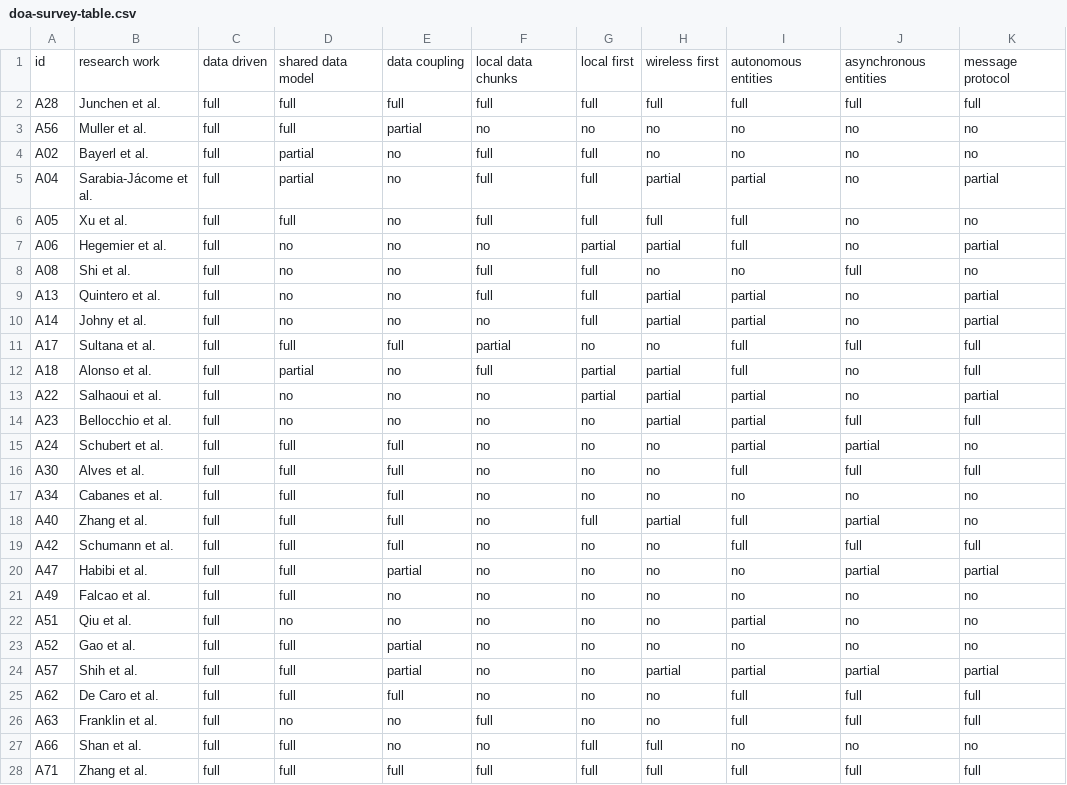
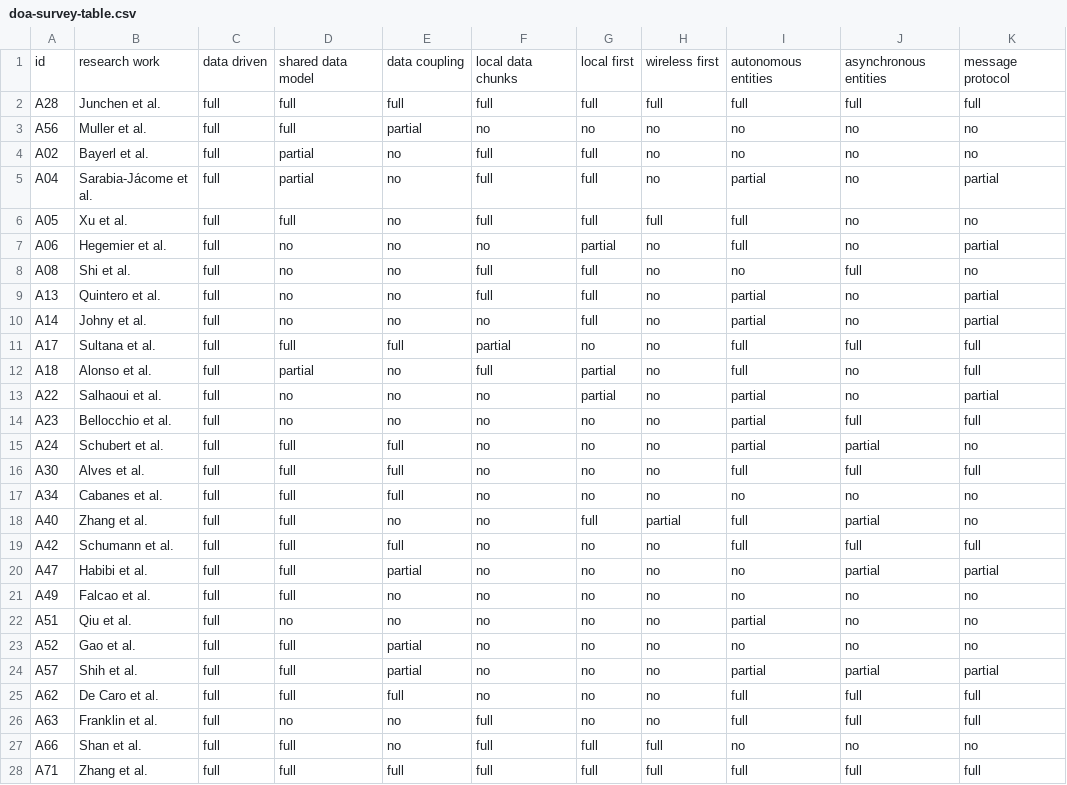
Before and after one commit to cabrerac/doa-survey-plots, a CSV file: data/doa-survey-table.csv, drawn as a sheet.

```diff
--- a/data/doa-survey-table.csv
+++ b/data/doa-survey-table.csv
@@ -4,12 +4,12 @@ A56,Muller et al.,full,full,partial,no,no,no,no,no,no
 A02,Bayerl et al.,full,partial,no,full,full,no,no,no,no
-A04,Sarabia-Jácome et al.,full,partial,no,full,full,partial,partial,no,partial
+A04,Sarabia-Jácome et al.,full,partial,no,full,full,no,partial,no,partial
 A05,Xu et al.,full,full,no,full,full,full,full,no,no
-A06,Hegemier et al.,full,no,no,no,partial,partial,full,no,partial
+A06,Hegemier et al.,full,no,no,no,partial,no,full,no,partial
 A08,Shi et al.,full,no,no,full,full,no,no,full,no
-A13,Quintero et al.,full,no,no,full,full,partial,partial,no,partial
-A14,Johny et al.,full,no,no,no,full,partial,partial,no,partial
+A13,Quintero et al.,full,no,no,full,full,no,partial,no,partial
+A14,Johny et al.,full,no,no,no,full,no,partial,no,partial
 A17,Sultana et al.,full,full,full,partial,no,no,full,full,full
-A18,Alonso et al.,full,partial,no,full,partial,partial,full,no,full
-A22,Salhaoui et al.,full,no,no,no,partial,partial,partial,no,partial
-A23,Bellocchio et al.,full,no,no,no,no,partial,partial,full,full
+A18,Alonso et al.,full,partial,no,full,partial,no,full,no,full
+A22,Salhaoui et al.,full,no,no,no,partial,no,partial,no,partial
+A23,Bellocchio et al.,full,no,no,no,no,no,partial,full,full
 A24,Schubert et al.,full,full,full,no,no,no,partial,partial,no
@@ -17,3 +17,3 @@ A30,Alves et al.,full,full,full,no,no,no,full,full,full
 A34,Cabanes et al.,full,full,full,no,no,no,no,no,no
-A40,Zhang et al.,full,full,full,no,full,partial,full,partial,no
+A40,Zhang et al.,full,full,no,no,full,partial,full,partial,no
 A42,Schumann et al.,full,full,full,no,no,no,full,full,full
@@ -23,6 +23,6 @@ A51,Qiu et al.,full,no,no,no,no,no,partial,no,no
 A52,Gao et al.,full,full,partial,no,no,no,no,no,no
-A57,Shih et al.,full,full,partial,no,no,partial,partial,partial,partial
+A57,Shih et al.,full,full,partial,no,no,no,partial,partial,partial
 A62,De Caro et al.,full,full,full,no,no,no,full,full,full
 A63,Franklin et al.,full,no,no,full,no,no,full,full,full
-A66,Shan et al.,full,full,no,no,full,full,no,no,no
+A66,Shan et al.,full,full,no,full,full,full,no,no,no
 A71,Zhang et al.,full,full,full,full,full,full,full,full,full
```
Also changed, not shown: 3 other files.
